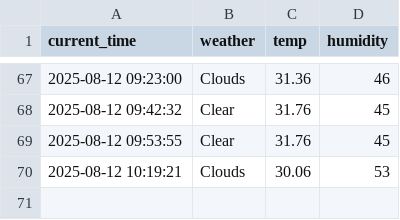
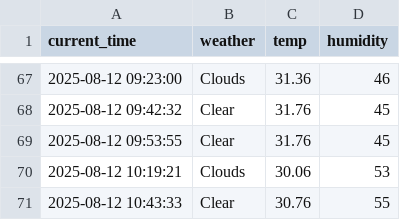
Before and after one commit to GwanHyeongKim/weather, a CSV file: seoul_weather.csv, drawn as a sheet; only a part is shown, gaps mark what is left out.

```diff
--- a/seoul_weather.csv
+++ b/seoul_weather.csv
@@ -70 +70,2 @@ current_time,weather,temp,humidity
 2025-08-12 10:19:21,Clouds,30.06,53
+2025-08-12 10:43:33,Clear,30.76,55
```
